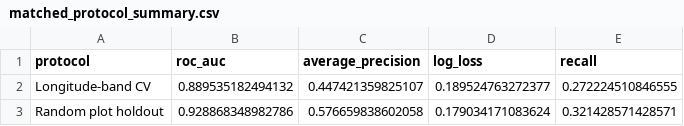
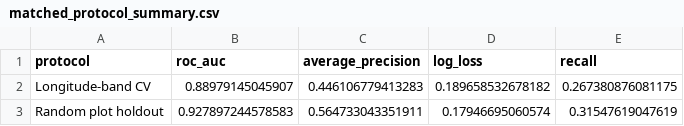
Before and after one commit to ys30/Ecological-SDM-XGBoost, a CSV file: results/matched_protocol_summary.csv, drawn as a sheet.

```diff
--- a/results/matched_protocol_summary.csv
+++ b/results/matched_protocol_summary.csv
@@ -1,3 +1,3 @@
 "protocol","roc_auc","average_precision","log_loss","recall"
-"Longitude-band CV",0.889535182494132,0.447421359825107,0.189524763272377,0.272224510846555
-"Random plot holdout",0.928868348982786,0.576659838602058,0.179034171083624,0.321428571428571
+"Longitude-band CV",0.88979145045907,0.446106779413283,0.189658532678182,0.267380876081175
+"Random plot holdout",0.927897244578583,0.564733043351911,0.17946695060574,0.31547619047619
```
Also changed, not shown: results/matched_protocol_metrics.csv, 1 other file.
